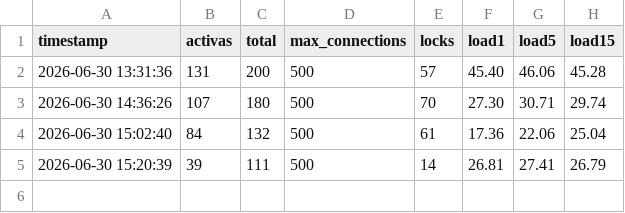
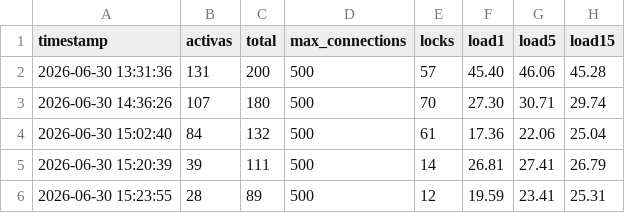
Before and after one commit to siliconsa/odontocloudanalisis, a CSV file: coscloud_pg_historico.csv, drawn as a sheet.

```diff
--- a/coscloud_pg_historico.csv
+++ b/coscloud_pg_historico.csv
@@ -5 +5,2 @@ timestamp,activas,total,max_connections,locks,load1,load5,load15
 2026-06-30 15:20:39,39,111,500,14,26.81,27.41,26.79
+2026-06-30 15:23:55,28,89,500,12,19.59,23.41,25.31
```
Also changed, not shown: 2 other files.
